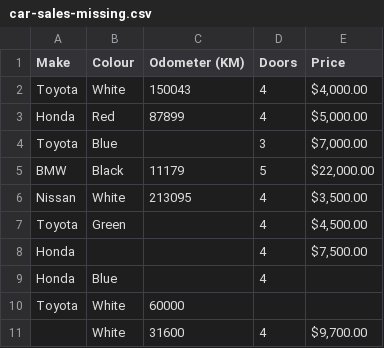
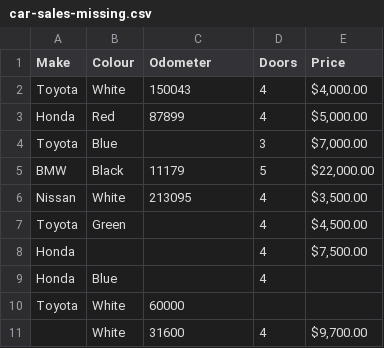
Before and after one commit to markdhareal/data-science-practice, a CSV file: data/car-sales-missing.csv, drawn as a sheet.

Commit message:
Done in Pandas Data Manipulation

```diff
--- a/data/car-sales-missing.csv
+++ b/data/car-sales-missing.csv
@@ -1,2 +1,2 @@
-Make,Colour,Odometer (KM),Doors,Price
+Make,Colour,Odometer,Doors,Price
 Toyota,White,150043,4,"$4,000.00"
```
Also changed, not shown: 1 other file.
